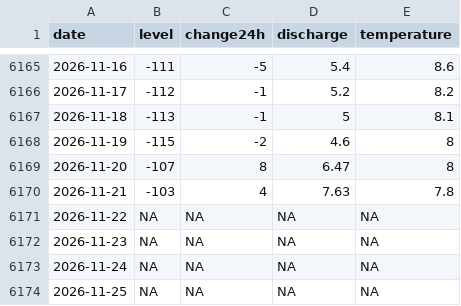
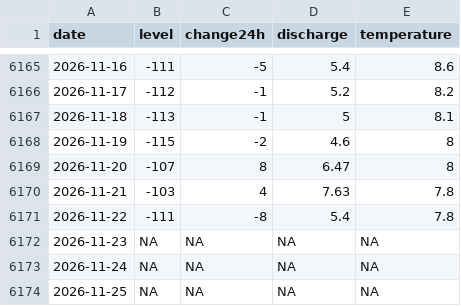
Before and after one commit to adam-egri/hydroinfo, a CSV file: by-location/Szentgotthárd.csv, drawn as a sheet; only a part is shown, gaps mark what is left out.

```diff
--- a/by-location/Szentgotthárd.csv
+++ b/by-location/Szentgotthárd.csv
@@ -6170,3 +6170,3 @@
 2026-11-21,-103,4,7.63,7.8
-2026-11-22,NA,NA,NA,NA
+2026-11-22,-111,-8,5.4,7.8
 2026-11-23,NA,NA,NA,NA
```
Also changed, not shown: by-location/Balassagyarmat.csv, by-location/Beretke.csv, 19 other files.
